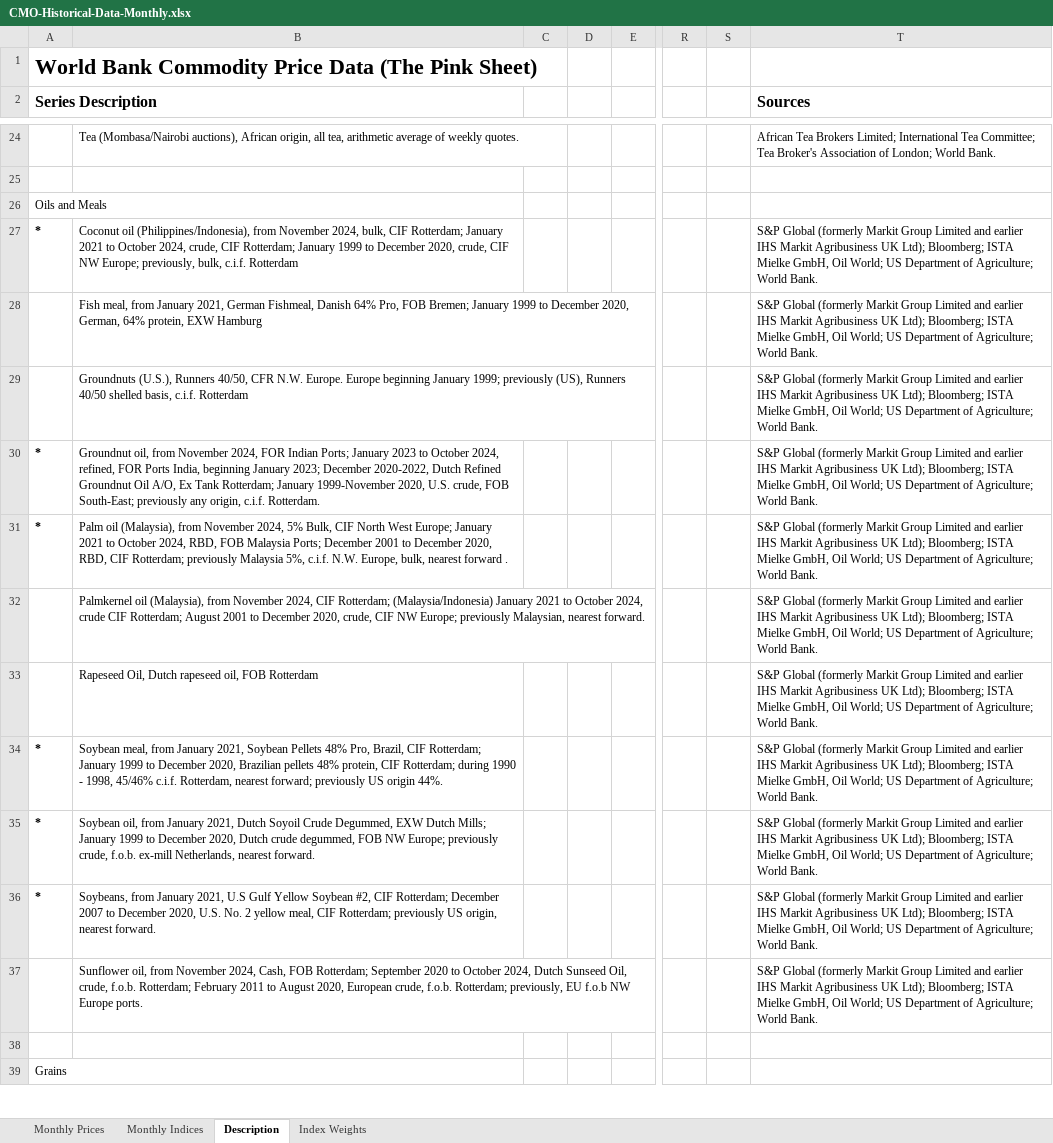
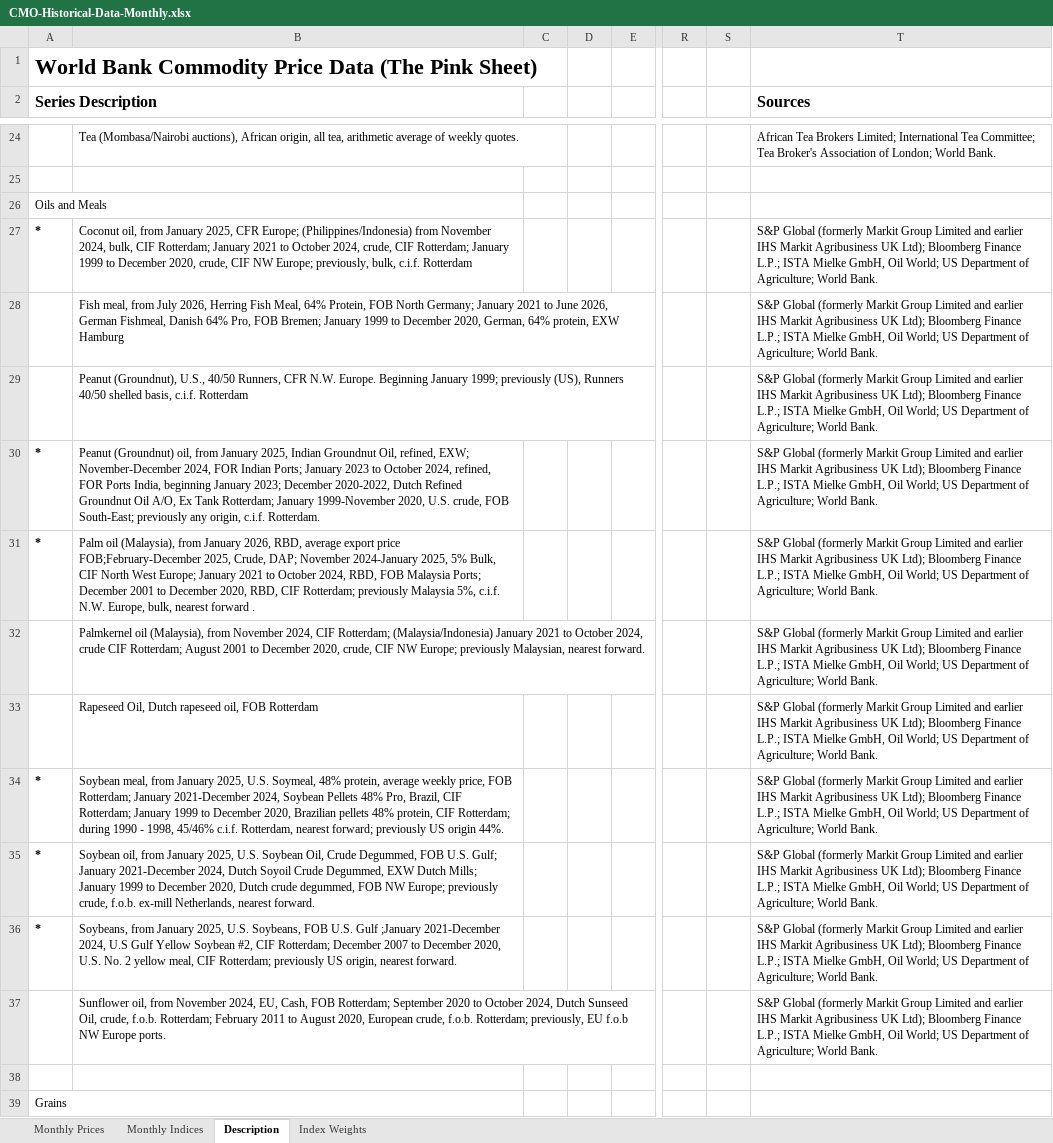
Before and after one commit to nathancouturier/Tonne-Mile-Demand-Model, an Excel workbook: data/raw/worldbank_cmo/CMO-Historical-Data-Monthly.xlsx, sheet Description, drawn as a sheet; only a part is shown, gaps mark what is left out; values as stored, in another font and other column widths than the file's, no borders; the diff covers the shown part only; the diff names each change by its address in the sheet, - before the commit and + after, or states it on an @@ line.

```diff
--- a/data/raw/worldbank_cmo/CMO-Historical-Data-Monthly.xlsx (sheet Description)
+++ b/data/raw/worldbank_cmo/CMO-Historical-Data-Monthly.xlsx (sheet Description)
-B27: Coconut oil (Philippines/Indonesia), from November…
+B27: Coconut oil, from January 2025, CFR Europe; (Philippines/Indonesia) from November…
-T27:T37 (Sources): …UK Ltd); Bloomberg; ISTA Mielke…
+T27:T37 (Sources): …UK Ltd); Bloomberg Finance L.P.; ISTA Mielke…
-B28: …meal, from January 2021, German Fishmeal,…
+B28: …meal, from July 2026, Herring Fish Meal, 64% Protein, FOB North Germany; January 2021 to June 2026, German Fishmeal,…
-B29: Groundnuts (U.S.), Runners 40/50, CFR N.W. Europe. Europe beginning January 1999;…
+B29: Peanut (Groundnut), U.S., 40/50 Runners, CFR N.W. Europe. Beginning January 1999;…
-B30: Groundnut oil, from November 2024, FOR…
+B30: Peanut (Groundnut) oil, from January 2025, Indian Groundnut Oil, refined, EXW; November-December 2024, FOR…
-B31: …(Malaysia), from November 2024, 5% Bulk,…
+B31: …(Malaysia), from January 2026, RBD, average export price FOB;February-December 2025, Crude, DAP; November 2024-January 2025, 5% Bulk,…
-B34: …from January 2021, Soybean Pellets…
+B34: …from January 2025, U.S. Soymeal, 48% protein, average weekly price, FOB Rotterdam; January 2021-December 2024, Soybean Pellets…
-B35: …from January 2021, Dutch Soyoil…
+B35: …from January 2025, U.S. Soybean Oil, Crude Degummed, FOB U.S. Gulf; January 2021-December 2024, Dutch Soyoil…
-B36: …from January 2021, U.S Gulf…
+B36: …from January 2025, U.S. Soybeans, FOB U.S. Gulf ;January 2021-December 2024, U.S Gulf…
-B37: …November 2024, Cash, FOB…
+B37: …November 2024, EU, Cash, FOB…
```
Also changed, not shown: 15 added rows, 4 removed rows and 45 edited cells elsewhere in this sheet, sheet Monthly Prices, sheet Monthly Indices, 4 other files.
